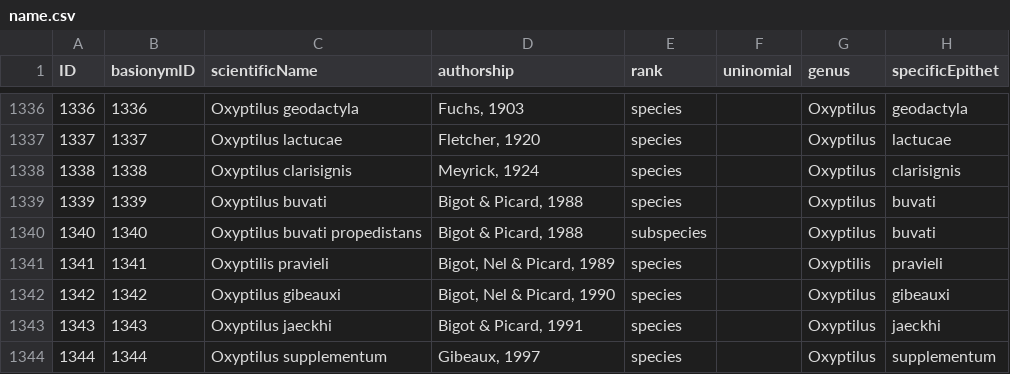
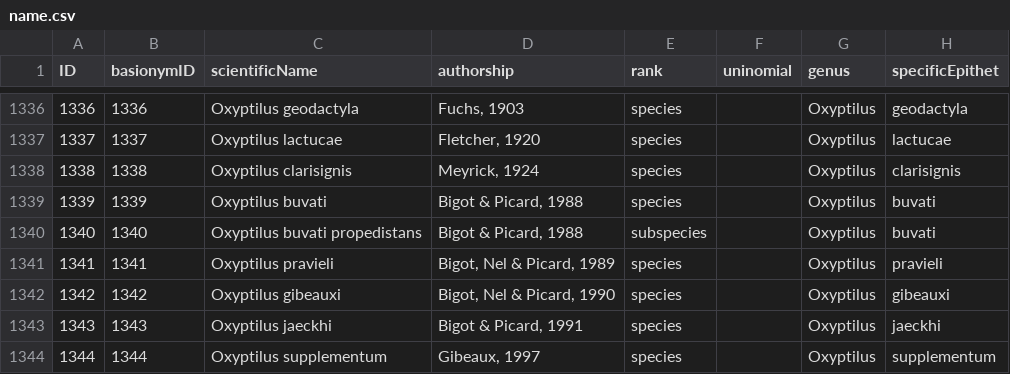
Before and after one commit to dhobern/pterophoroidea, a CSV file: coldp/data/name.csv, drawn as a sheet; only a part is shown, gaps mark what is left out; the diff names each change by its address in the sheet, - before the commit and + after, or states it on an @@ line.

Commit message:
Fix Oxyptilis pravieli

```diff
--- a/coldp/data/name.csv
+++ b/coldp/data/name.csv
-C1341 (scientificName): Oxyptilis pravieli
+C1341 (scientificName): Oxyptilus pravieli
-G1341 (genus): Oxyptilis
+G1341 (genus): Oxyptilus
```
Also changed, not shown: 1 other file.
